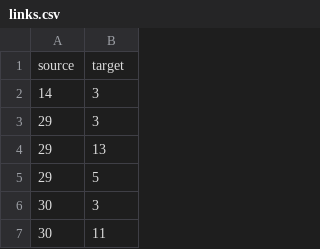
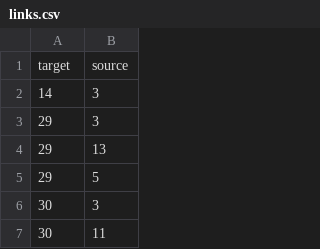
Before and after one commit to VNUHCM-Phys-CS/phys-course-net, a CSV file: src/data/links.csv, drawn as a sheet; only a part is shown; removed rows and columns are numbered as before the commit, all else as after; the diff names each change by its address in the sheet, - before the commit and + after, or states it on an @@ line.

Commit message:
Update links.csv

```diff
--- a/src/data/links.csv
+++ b/src/data/links.csv
-row 1: source | target
+row 1: target | source
```
